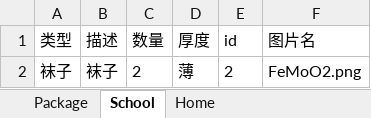
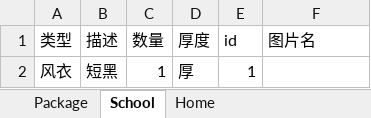
Before and after one commit to EnjoyXu/LifeAssist, an Excel workbook: data/data.xlsx, sheet School, drawn as a sheet; values as stored, in another font and other column widths than the file's, no borders; removed rows and columns are numbered as before the commit, all else as after; the diff names each change by its address in the sheet, - before the commit and + after, or states it on an @@ line.

```diff
--- a/data/data.xlsx (sheet School)
+++ b/data/data.xlsx (sheet School)
-row 2: 袜子 | 袜子 | 2 | 薄 | 2 | FeMoO2.png
+row 2: 风衣 | 短黑 | 1 | 厚 | 1
```
Also changed, not shown: sheet Package, sheet Home, 3 other files.
